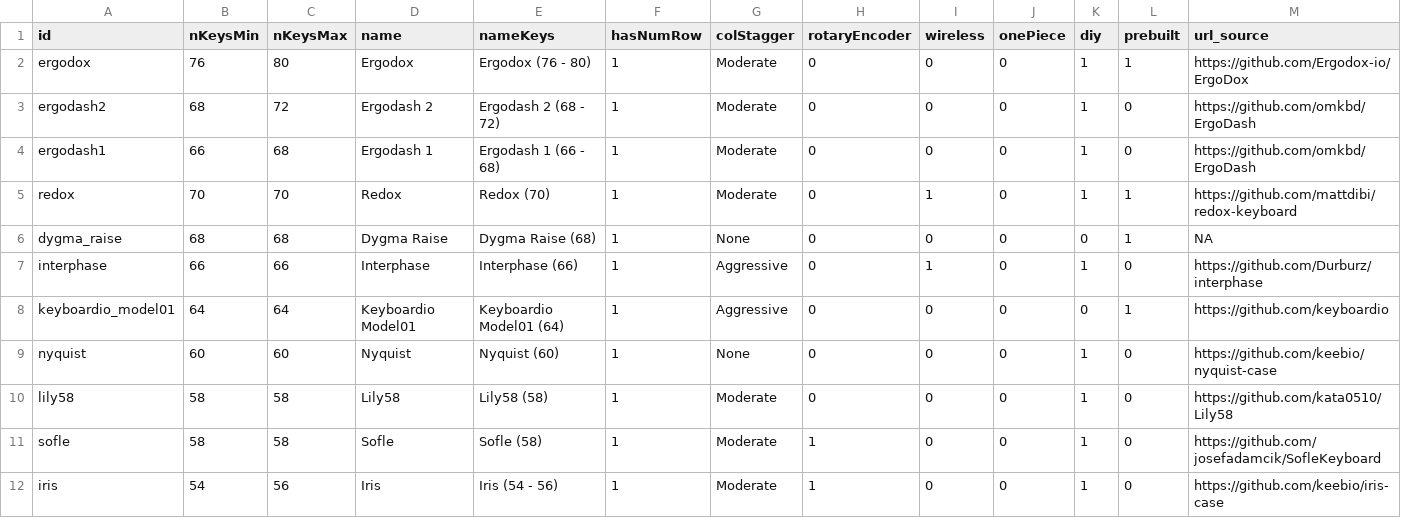
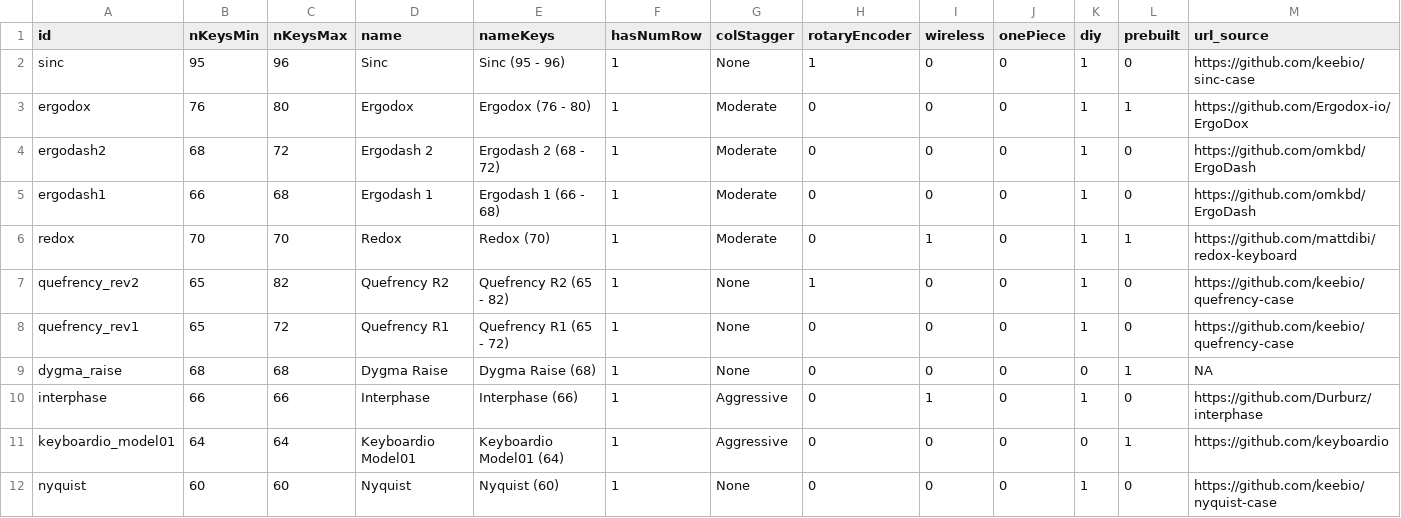
Before and after one commit to jhelvy/splitKbCompare, a CSV file: keyboards.csv, drawn as a sheet; only a part is shown; the shorter side is filled out with more unchanged rows; rows hold the shown columns only; the diff names each change by its address in the sheet, - before the commit and + after, or states it on an @@ line.

Commit message:
added a bunch of keyboards
sinc
quefrency_rev1
quefrency_rev2
arch36

```diff
--- a/keyboards.csv
+++ b/keyboards.csv
+row 2: sinc | 95 | 96 | Sinc | Sinc (95 - 96) | 1 | None | 1 | 0 | 0 | 1 | 0 | https://github.com/keebio/sinc-case
+row 7: quefrency_rev2 | 65 | 82 | Quefrency R2 | Quefrency R2 (65 - 82) | 1 | None | 1 | 0 | 0 | 1 | 0 | https://github.com/keebio/quefrency-case
+row 8: quefrency_rev1 | 65 | 72 | Quefrency R1 | Quefrency R1 (65 - 72) | 1 | None | 0 | 0 | 0 | 1 | 0 | https://github.com/keebio/quefrency-case
```
Also changed, not shown: 37 other files.
